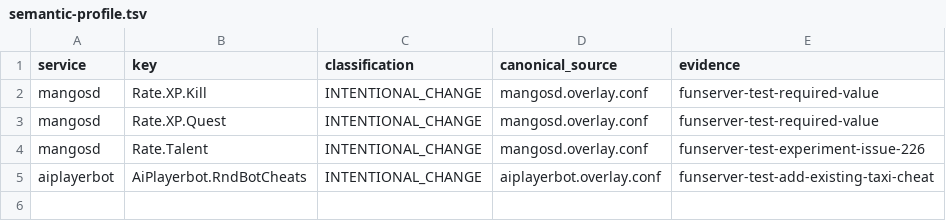
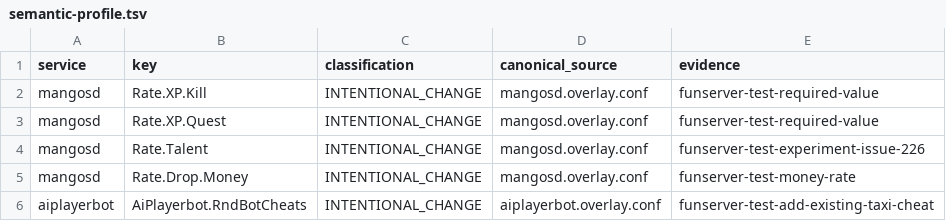
Before and after one commit to Cilverkrow/twow-repo, a TSV file: config/canonical/profiles/funserver-test/semantic-profile.tsv, drawn as a sheet.

Commit message:
feat(config): add funserver money rate

```diff
--- a/config/canonical/profiles/funserver-test/semantic-profile.tsv
+++ b/config/canonical/profiles/funserver-test/semantic-profile.tsv
@@ -4,2 +4,3 @@ mangosd	Rate.XP.Quest	INTENTIONAL_CHANGE	mangosd.overlay.conf	funserver-test-req
 mangosd	Rate.Talent	INTENTIONAL_CHANGE	mangosd.overlay.conf	funserver-test-experiment-issue-226
+mangosd	Rate.Drop.Money	INTENTIONAL_CHANGE	mangosd.overlay.conf	funserver-test-money-rate
 aiplayerbot	AiPlayerbot.RndBotCheats	INTENTIONAL_CHANGE	aiplayerbot.overlay.conf	funserver-test-add-existing-taxi-cheat
```
Also changed, not shown: 5 other files.
